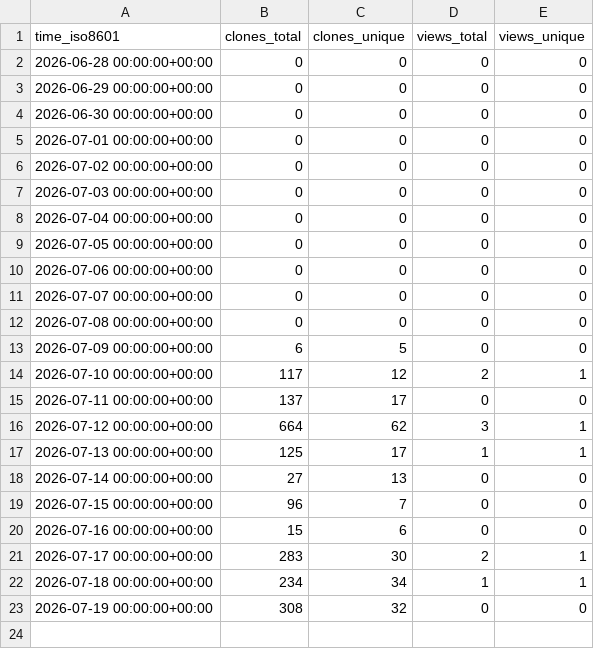
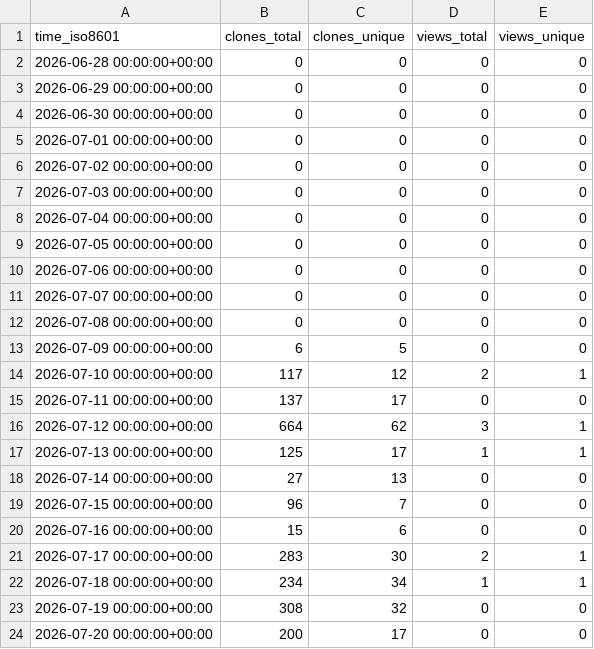
Before and after one commit to ichwars/PrintOps, a CSV file: ichwars/PrintOps/ghrs-data/views_clones_aggregate.csv, drawn as a sheet; the diff names each change by its address in the sheet, - before the commit and + after, or states it on an @@ line.

```diff
--- a/ichwars/PrintOps/ghrs-data/views_clones_aggregate.csv
+++ b/ichwars/PrintOps/ghrs-data/views_clones_aggregate.csv
+row 24: 2026-07-20 00:00:00+00:00 | 200 | 17 | 0 | 0
```
Also changed, not shown: 1 other file.
